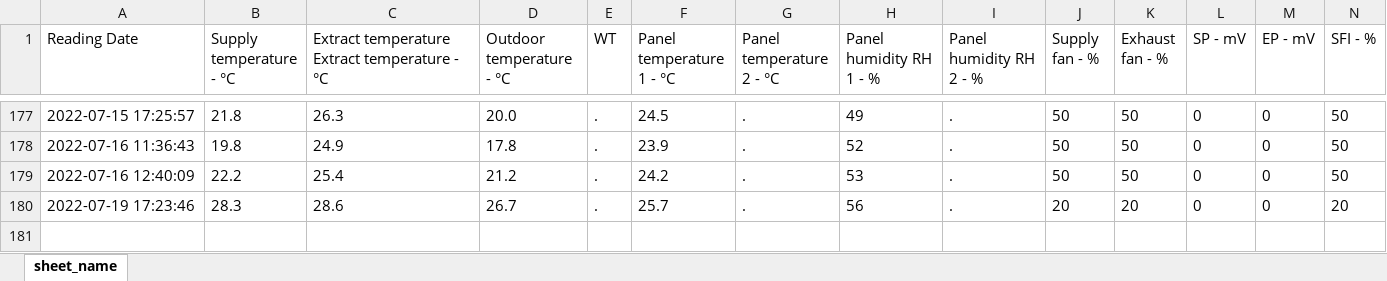
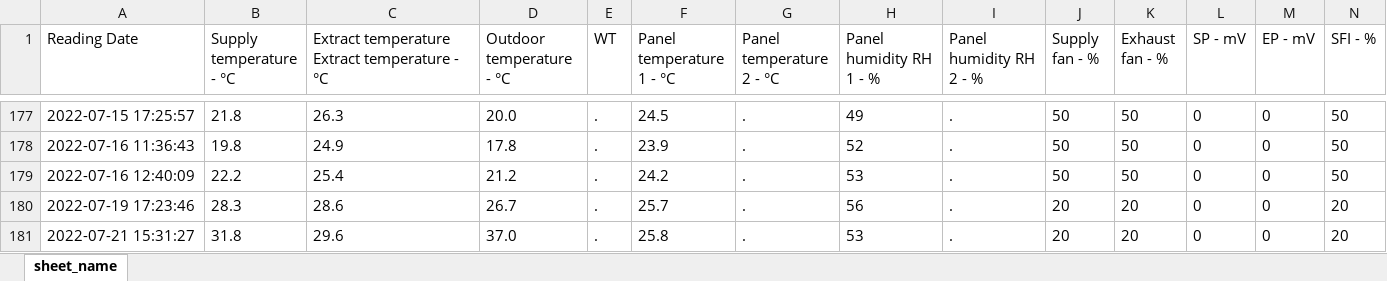
Before and after one commit to ValmeI/Komfovent_Ventilation, an Excel workbook: SampleData.xlsx, sheet sheet_name, drawn as a sheet; only a part is shown, gaps mark what is left out; values as stored, in another font and other column widths than the file's, no borders; rows hold the shown columns only; the diff names each change by its address in the sheet, - before the commit and + after, or states it on an @@ line.

```diff
--- a/SampleData.xlsx (sheet sheet_name)
+++ b/SampleData.xlsx (sheet sheet_name)
+row 181: 2022-07-21 15:31:27 | 31.8 | 29.6 | 37.0 | . | 25.8 | . | 53 | . | 20 | 20 | 0 | 0 | 20
```
